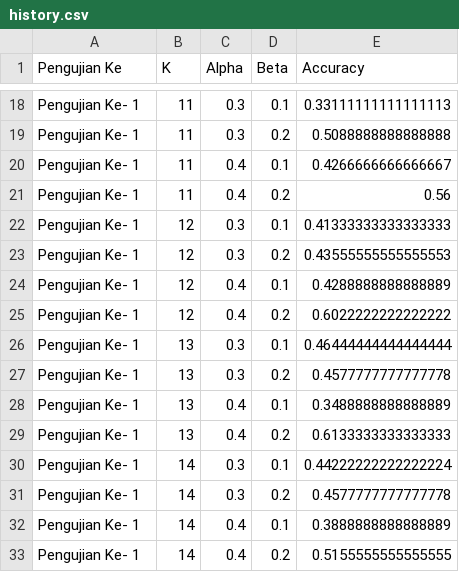
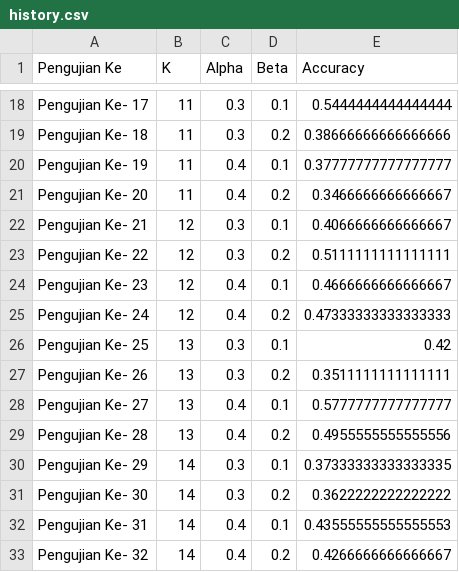
Before and after one commit to arosyihuddin/streamlit-ppw-uas, a CSV file: resources/history.csv, drawn as a sheet; only a part is shown, gaps mark what is left out; the diff covers the shown part only; the diff names each change by its address in the sheet, - before the commit and + after, or states it on an @@ line.

```diff
--- a/resources/history.csv
+++ b/resources/history.csv
-A18 (Pengujian Ke): Pengujian Ke- 1
+A18 (Pengujian Ke): Pengujian Ke- 17
-E18 (Accuracy): 0.33111111111111113
+E18 (Accuracy): 0.5444444444444444
-A19 (Pengujian Ke): Pengujian Ke- 1
+A19 (Pengujian Ke): Pengujian Ke- 18
-E19 (Accuracy): 0.5088888888888888
+E19 (Accuracy): 0.38666666666666666
-A20 (Pengujian Ke): Pengujian Ke- 1
+A20 (Pengujian Ke): Pengujian Ke- 19
-E20 (Accuracy): 0.4266666666666667
+E20 (Accuracy): 0.37777777777777777
-A21 (Pengujian Ke): Pengujian Ke- 1
+A21 (Pengujian Ke): Pengujian Ke- 20
-E21 (Accuracy): 0.56
+E21 (Accuracy): 0.3466666666666667
-A22 (Pengujian Ke): Pengujian Ke- 1
+A22 (Pengujian Ke): Pengujian Ke- 21
-E22 (Accuracy): 0.41333333333333333
+E22 (Accuracy): 0.4066666666666667
-A23 (Pengujian Ke): Pengujian Ke- 1
+A23 (Pengujian Ke): Pengujian Ke- 22
-E23 (Accuracy): 0.43555555555555553
+E23 (Accuracy): 0.5111111111111111
-A24 (Pengujian Ke): Pengujian Ke- 1
+A24 (Pengujian Ke): Pengujian Ke- 23
-E24 (Accuracy): 0.4288888888888889
+E24 (Accuracy): 0.4666666666666667
-A25 (Pengujian Ke): Pengujian Ke- 1
+A25 (Pengujian Ke): Pengujian Ke- 24
-E25 (Accuracy): 0.6022222222222222
+E25 (Accuracy): 0.47333333333333333
-A26 (Pengujian Ke): Pengujian Ke- 1
+A26 (Pengujian Ke): Pengujian Ke- 25
-E26 (Accuracy): 0.46444444444444444
+E26 (Accuracy): 0.42
-A27 (Pengujian Ke): Pengujian Ke- 1
+A27 (Pengujian Ke): Pengujian Ke- 26
-E27 (Accuracy): 0.4577777777777778
+E27 (Accuracy): 0.3511111111111111
-A28 (Pengujian Ke): Pengujian Ke- 1
+A28 (Pengujian Ke): Pengujian Ke- 27
-E28 (Accuracy): 0.3488888888888889
+E28 (Accuracy): 0.5777777777777777
-A29 (Pengujian Ke): Pengujian Ke- 1
+A29 (Pengujian Ke): Pengujian Ke- 28
-E29 (Accuracy): 0.6133333333333333
+E29 (Accuracy): 0.4955555555555556
-A30 (Pengujian Ke): Pengujian Ke- 1
+A30 (Pengujian Ke): Pengujian Ke- 29
-E30 (Accuracy): 0.44222222222222224
+E30 (Accuracy): 0.37333333333333335
-A31 (Pengujian Ke): Pengujian Ke- 1
+A31 (Pengujian Ke): Pengujian Ke- 30
-E31 (Accuracy): 0.4577777777777778
+E31 (Accuracy): 0.3622222222222222
-A32 (Pengujian Ke): Pengujian Ke- 1
+A32 (Pengujian Ke): Pengujian Ke- 31
-E32 (Accuracy): 0.3888888888888889
+E32 (Accuracy): 0.43555555555555553
-A33 (Pengujian Ke): Pengujian Ke- 1
+A33 (Pengujian Ke): Pengujian Ke- 32
-E33 (Accuracy): 0.5155555555555555
+E33 (Accuracy): 0.4266666666666667
```
Also changed, not shown: 116 edited cells elsewhere in this file, 1 other file.
